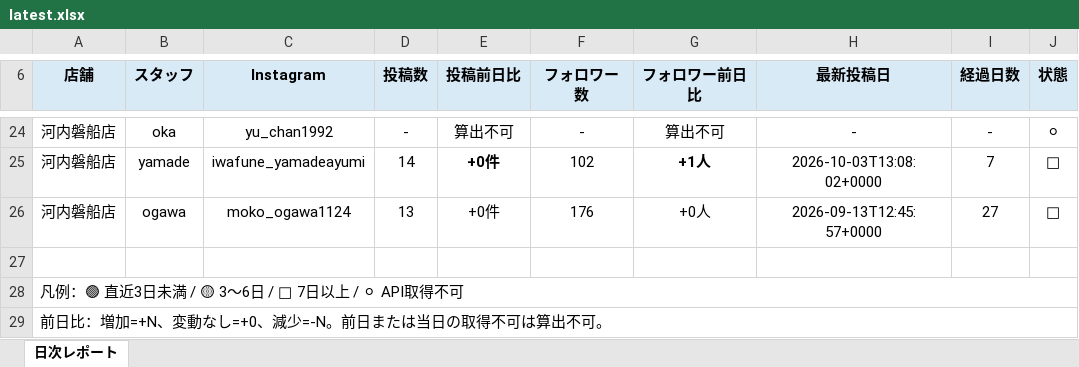
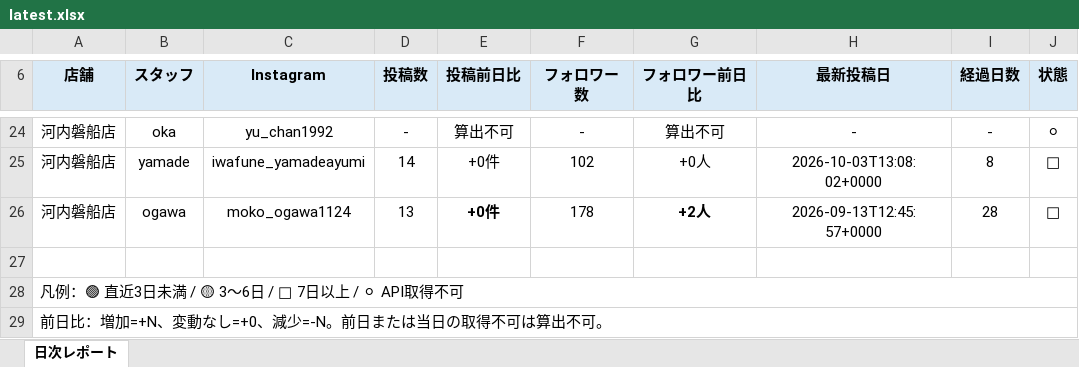
Before and after one commit to tatsuya20100530-cell/-MORIWAKI, an Excel workbook: instagram-daily-checker/reports/latest.xlsx, sheet 日次レポート, drawn as a sheet; only a part is shown, gaps mark what is left out; values as stored, in another font and other column widths than the file's, no borders; the diff covers the shown part only; the diff names each change by its address in the sheet, - before the commit and + after, or states it on an @@ line.

```diff
--- a/instagram-daily-checker/reports/latest.xlsx (sheet 日次レポート)
+++ b/instagram-daily-checker/reports/latest.xlsx (sheet 日次レポート)
-E25 bold: on
+E25 bold: off
-G25 (フォロワー前日比): +1人
+G25 (フォロワー前日比): +0人
-G25 bold: on
+G25 bold: off
-I25 (経過日数): 7
+I25 (経過日数): 8
-E26 bold: off
+E26 bold: on
-F26 (フォロワー数): 176
+F26 (フォロワー数): 178
-G26 (フォロワー前日比): +0人
+G26 (フォロワー前日比): +2人
-G26 bold: off
+G26 bold: on
-I26 (経過日数): 27
+I26 (経過日数): 28
```
Also changed, not shown: 27 edited cells and cell formats elsewhere in this sheet, 12 other files.
